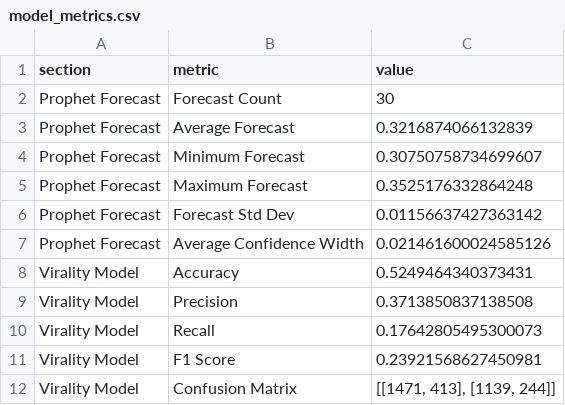
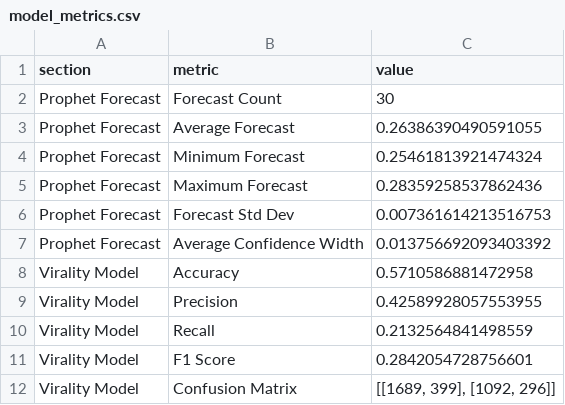
Before and after one commit to ank17a-5/India-Trend-Radar, a CSV file: data/reports/model_metrics.csv, drawn as a sheet; only a part is shown; the diff covers the shown part only.

```diff
--- a/data/reports/model_metrics.csv
+++ b/data/reports/model_metrics.csv
@@ -2,11 +2,11 @@
 Prophet Forecast,Forecast Count,30
-Prophet Forecast,Average Forecast,0.3216874066132839
-Prophet Forecast,Minimum Forecast,0.30750758734699607
-Prophet Forecast,Maximum Forecast,0.3525176332864248
-Prophet Forecast,Forecast Std Dev,0.01156637427363142
-Prophet Forecast,Average Confidence Width,0.021461600024585126
-Virality Model,Accuracy,0.5249464340373431
-Virality Model,Precision,0.3713850837138508
-Virality Model,Recall,0.17642805495300073
-Virality Model,F1 Score,0.23921568627450981
-Virality Model,Confusion Matrix,"[[1471, 413], [1139, 244]]"
+Prophet Forecast,Average Forecast,0.26386390490591055
+Prophet Forecast,Minimum Forecast,0.25461813921474324
+Prophet Forecast,Maximum Forecast,0.28359258537862436
+Prophet Forecast,Forecast Std Dev,0.007361614213516753
+Prophet Forecast,Average Confidence Width,0.013756692093403392
+Virality Model,Accuracy,0.5710586881472958
+Virality Model,Precision,0.42589928057553955
+Virality Model,Recall,0.2132564841498559
+Virality Model,F1 Score,0.2842054728756601
+Virality Model,Confusion Matrix,"[[1689, 399], [1092, 296]]"
```
Also changed, not shown: 8 edited cells elsewhere in this file, data/cleaned/google_trends_clean.csv, data/predictions/prophet_predictions.csv, 16 other files.
